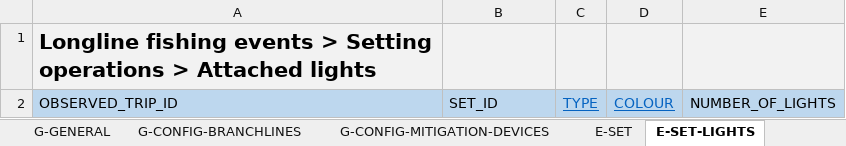
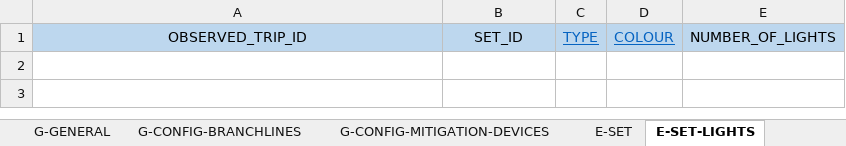
Before and after one commit to iotc-secretariat/iotc-reference-forms, an Excel workbook: form_reporting_templates/ros/Form-ROS-LL.xlsx, sheet E-SET-LIGHTS, drawn as a sheet; values as stored, in another font and other column widths than the file's, no borders; removed rows and columns are numbered as before the commit, all else as after; the diff names each change by its address in the sheet, - before the commit and + after, or states it on an @@ line.

```diff
--- a/form_reporting_templates/ros/Form-ROS-LL.xlsx (sheet E-SET-LIGHTS)
+++ b/form_reporting_templates/ros/Form-ROS-LL.xlsx (sheet E-SET-LIGHTS)
-row 1: Longline fishing events > Setting operations > Attached lights
-A1:B1 alignment: left
+A1:B1 alignment: center
```
Also changed, not shown: sheet V-INFO, sheet E-SET-CATCHES, sheet V-ATTRIBUTES, sheet E-SET-HAULING-BITEOFFS, sheet G-GENERAL, sheet E-SET-HOOKS, 11 more sheets.
